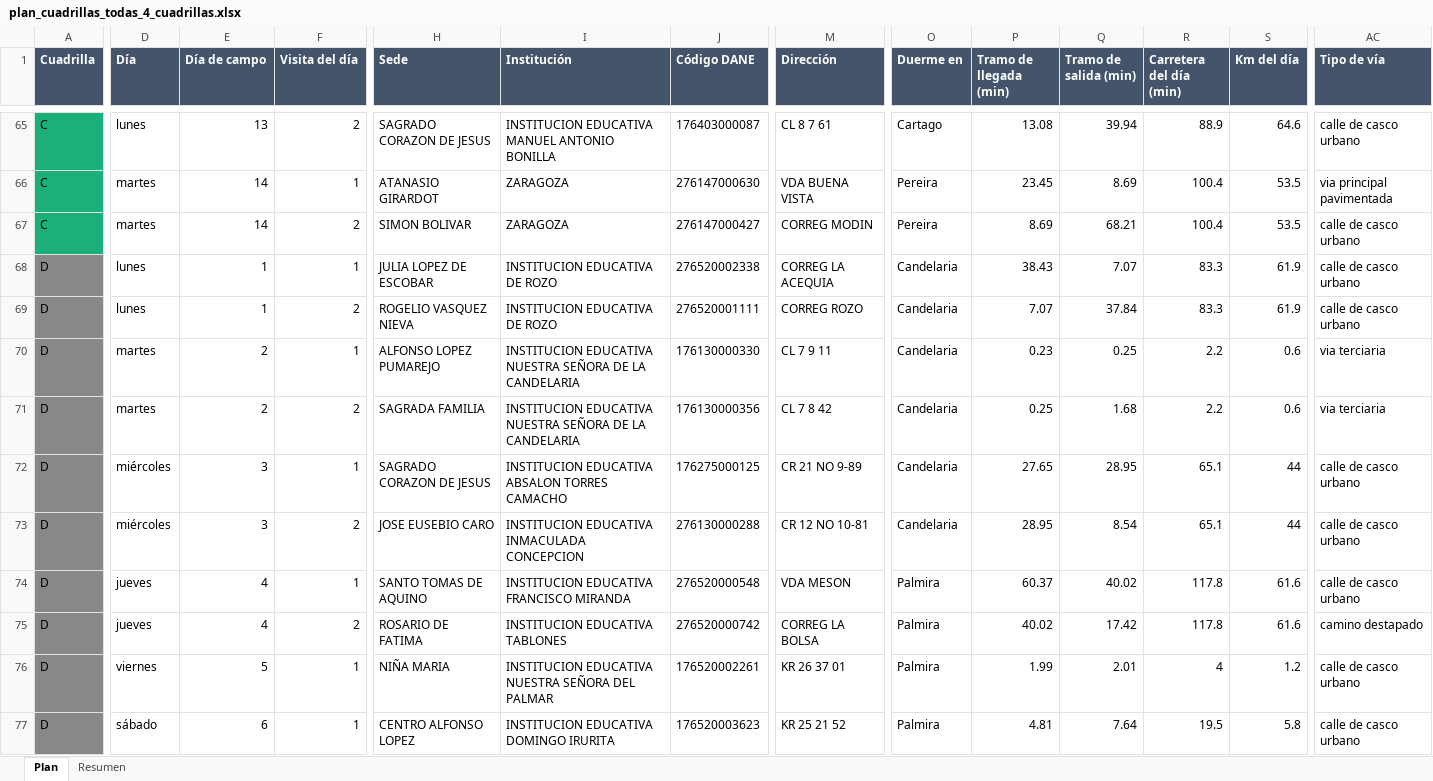
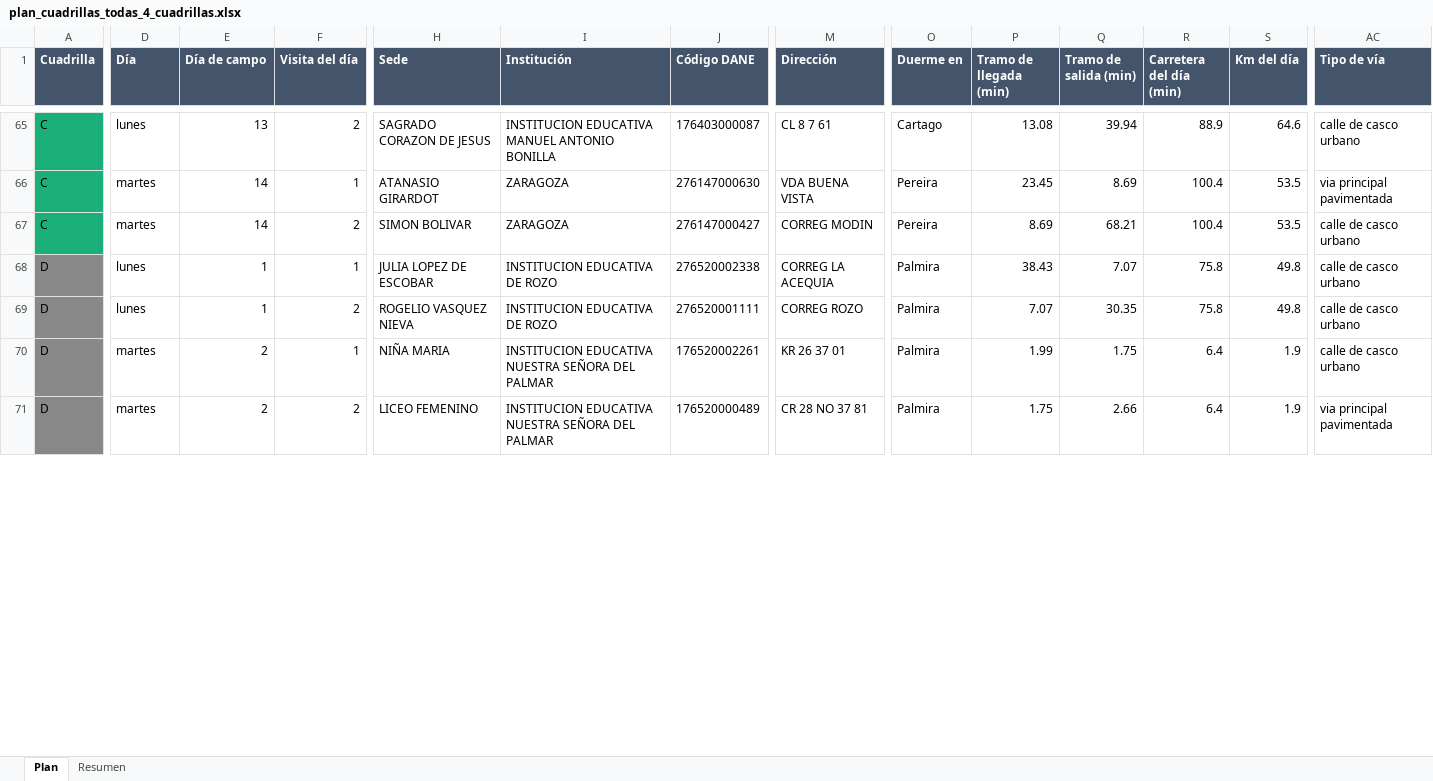
Before and after one commit to AngelaLop/visor-emergencia-escolar, an Excel workbook: public/datos/plan_cuadrillas_todas_4_cuadrillas.xlsx, sheet Plan, drawn as a sheet; only a part is shown, gaps mark what is left out; values as stored, in another font and other column widths than the file's, no borders; removed rows and columns are numbered as before the commit, all else as after; rows hold the shown columns only; the diff covers the shown part only; the diff names each change by its address in the sheet, - before the commit and + after, or states it on an @@ line.

```diff
--- a/public/datos/plan_cuadrillas_todas_4_cuadrillas.xlsx (sheet Plan)
+++ b/public/datos/plan_cuadrillas_todas_4_cuadrillas.xlsx (sheet Plan)
-O68:O69 (Duerme en): Candelaria
+O68:O69 (Duerme en): Palmira
-R68:R69 (Carretera del día (min)): 83.3
+R68:R69 (Carretera del día (min)): 75.8
-S68:S69 (Km del día): 61.9
+S68:S69 (Km del día): 49.8
-Q69 (Tramo de salida (min)): 37.84
+Q69 (Tramo de salida (min)): 30.35
-row 70: D | martes | 2 | 1 | ALFONSO LOPEZ PUMAREJO | INSTITUCION EDUCATIVA NUESTRA SEÑORA DE LA CANDELARIA | 176130000330 | CL 7 9 11 | Candelaria | 0.23 | 0.25 | 2.2 | 0.6 | via terciaria
-row 71: D | martes | 2 | 2 | SAGRADA FAMILIA | INSTITUCION EDUCATIVA NUESTRA SEÑORA DE LA CANDELARIA | 176130000356 | CL 7 8 42 | Candelaria | 0.25 | 1.68 | 2.2 | 0.6 | via terciaria
-row 72: D | miércoles | 3 | 1 | SAGRADO CORAZON DE JESUS | INSTITUCION EDUCATIVA ABSALON TORRES CAMACHO | 176275000125 | CR 21 NO 9-89 | Candelaria | 27.65 | 28.95 | 65.1 | 44 | calle de casco urbano
-row 73: D | miércoles | 3 | 2 | JOSE EUSEBIO CARO | INSTITUCION EDUCATIVA INMACULADA CONCEPCION | 276130000288 | CR 12 NO 10-81 | Candelaria | 28.95 | 8.54 | 65.1 | 44 | calle de casco urbano
-row 74: D | jueves | 4 | 1 | SANTO TOMAS DE AQUINO | INSTITUCION EDUCATIVA FRANCISCO MIRANDA | 276520000548 | VDA MESON | Palmira | 60.37 | 40.02 | 117.8 | 61.6 | calle de casco urbano
-row 75: D | jueves | 4 | 2 | ROSARIO DE FATIMA | INSTITUCION EDUCATIVA TABLONES | 276520000742 | CORREG LA BOLSA | Palmira | 40.02 | 17.42 | 117.8 | 61.6 | camino destapado
-D70 (Día): viernes
+D70 (Día): martes
-E70 (Día de campo): 5
+E70 (Día de campo): 2
-Q70 (Tramo de salida (min)): 2.01
+Q70 (Tramo de salida (min)): 1.75
-R70 (Carretera del día (min)): 4
+R70 (Carretera del día (min)): 6.4
-S70 (Km del día): 1.2
+S70 (Km del día): 1.9
-D71 (Día): sábado
+D71 (Día): martes
-E71 (Día de campo): 6
+E71 (Día de campo): 2
-F71 (Visita del día): 1
+F71 (Visita del día): 2
-H71 (Sede): CENTRO ALFONSO LOPEZ
+H71 (Sede): LICEO FEMENINO
-I71 (Institución): INSTITUCION EDUCATIVA DOMINGO IRURITA
+I71 (Institución): INSTITUCION EDUCATIVA NUESTRA SEÑORA DEL PALMAR
-J71 (Código DANE): 176520003623
+J71 (Código DANE): 176520000489
-M71 (Dirección): KR 25 21 52
+M71 (Dirección): CR 28 NO 37 81
-P71 (Tramo de llegada (min)): 4.81
+P71 (Tramo de llegada (min)): 1.75
-Q71 (Tramo de salida (min)): 7.64
+Q71 (Tramo de salida (min)): 2.66
-R71 (Carretera del día (min)): 19.5
+R71 (Carretera del día (min)): 6.4
-S71 (Km del día): 5.8
+S71 (Km del día): 1.9
-AC71 (Tipo de vía): calle de casco urbano
+AC71 (Tipo de vía): via principal pavimentada
```
Also changed, not shown: 7 added rows, 1 removed row and 141 edited cells elsewhere in this sheet, sheet Resumen, public/datos/plan_cuadrillas_risaralda.xlsx, 5 other files.
